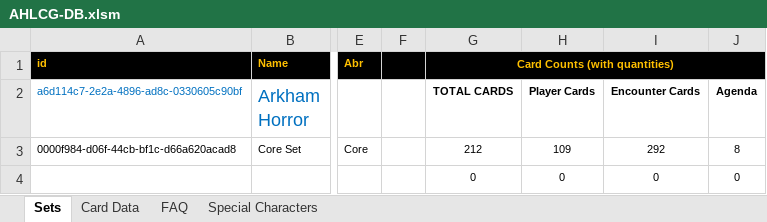
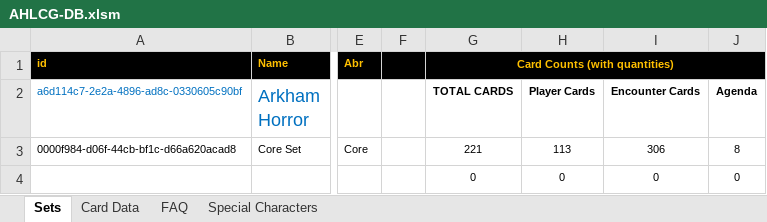
Before and after one commit to GeckoTH/arkham-horror, an Excel workbook: AHLCG-DB.xlsm, sheet Sets, drawn as a sheet; only a part is shown, gaps mark what is left out; values as stored, in another font and other column widths than the file's, no borders; charts and pictures and conditional formats not drawn; the diff names each change by its address in the sheet, - before the commit and + after, or states it on an @@ line.

Commit message:
Updated Card Qty's to proper numbers
Fixed the .xml file as well as the Scenario Decks

```diff
--- a/AHLCG-DB.xlsm (sheet Sets)
+++ b/AHLCG-DB.xlsm (sheet Sets)
-G3 (TOTAL CARDS): 212
+G3 (TOTAL CARDS): 221
-H3 (Player Cards): 109
+H3 (Player Cards): 113
-I3 (Encounter Cards): 292
+I3 (Encounter Cards): 306
```
Also changed, not shown: sheet Card Data, 4 other files.
